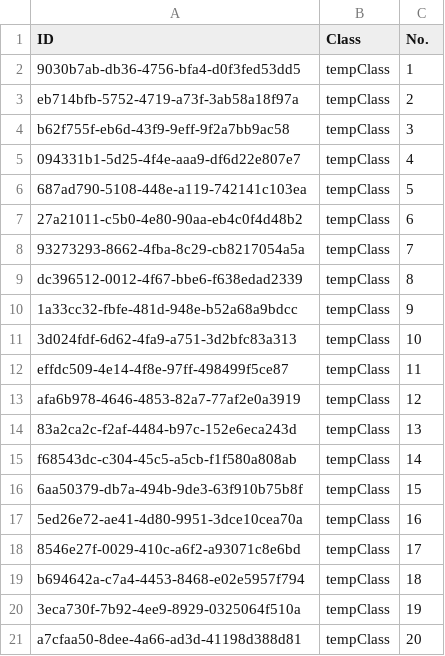
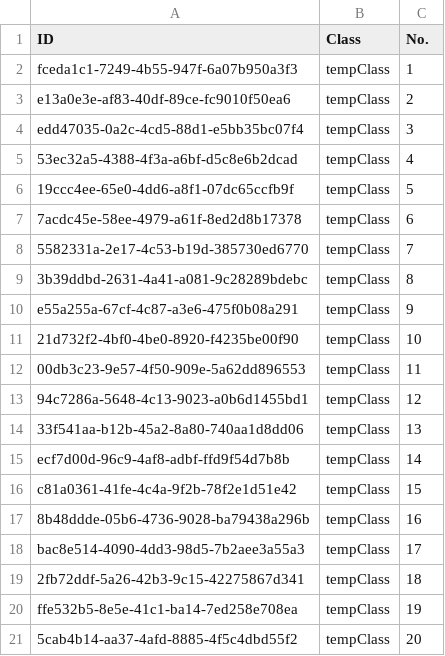
Before and after one commit to NinhGiang/SE1401-PRN292, a CSV file: LAB1/Room.csv, drawn as a sheet.

```diff
--- a/LAB1/Room.csv
+++ b/LAB1/Room.csv
@@ -1,21 +1,21 @@
 ID, Class, No.
-9030b7ab-db36-4756-bfa4-d0f3fed53dd5, tempClass, 1
-eb714bfb-5752-4719-a73f-3ab58a18f97a, tempClass, 2
-b62f755f-eb6d-43f9-9eff-9f2a7bb9ac58, tempClass, 3
-094331b1-5d25-4f4e-aaa9-df6d22e807e7, tempClass, 4
-687ad790-5108-448e-a119-742141c103ea, tempClass, 5
-27a21011-c5b0-4e80-90aa-eb4c0f4d48b2, tempClass, 6
-93273293-8662-4fba-8c29-cb8217054a5a, tempClass, 7
-dc396512-0012-4f67-bbe6-f638edad2339, tempClass, 8
-1a33cc32-fbfe-481d-948e-b52a68a9bdcc, tempClass, 9
-3d024fdf-6d62-4fa9-a751-3d2bfc83a313, tempClass, 10
-effdc509-4e14-4f8e-97ff-498499f5ce87, tempClass, 11
-afa6b978-4646-4853-82a7-77af2e0a3919, tempClass, 12
-83a2ca2c-f2af-4484-b97c-152e6eca243d, tempClass, 13
-f68543dc-c304-45c5-a5cb-f1f580a808ab, tempClass, 14
-6aa50379-db7a-494b-9de3-63f910b75b8f, tempClass, 15
-5ed26e72-ae41-4d80-9951-3dce10cea70a, tempClass, 16
-8546e27f-0029-410c-a6f2-a93071c8e6bd, tempClass, 17
-b694642a-c7a4-4453-8468-e02e5957f794, tempClass, 18
-3eca730f-7b92-4ee9-8929-0325064f510a, tempClass, 19
-a7cfaa50-8dee-4a66-ad3d-41198d388d81, tempClass, 20
+fceda1c1-7249-4b55-947f-6a07b950a3f3, tempClass, 1
+e13a0e3e-af83-40df-89ce-fc9010f50ea6, tempClass, 2
+edd47035-0a2c-4cd5-88d1-e5bb35bc07f4, tempClass, 3
+53ec32a5-4388-4f3a-a6bf-d5c8e6b2dcad, tempClass, 4
+19ccc4ee-65e0-4dd6-a8f1-07dc65ccfb9f, tempClass, 5
+7acdc45e-58ee-4979-a61f-8ed2d8b17378, tempClass, 6
+5582331a-2e17-4c53-b19d-385730ed6770, tempClass, 7
+3b39ddbd-2631-4a41-a081-9c28289bdebc, tempClass, 8
+e55a255a-67cf-4c87-a3e6-475f0b08a291, tempClass, 9
+21d732f2-4bf0-4be0-8920-f4235be00f90, tempClass, 10
+00db3c23-9e57-4f50-909e-5a62dd896553, tempClass, 11
+94c7286a-5648-4c13-9023-a0b6d1455bd1, tempClass, 12
+33f541aa-b12b-45a2-8a80-740aa1d8dd06, tempClass, 13
+ecf7d00d-96c9-4af8-adbf-ffd9f54d7b8b, tempClass, 14
+c81a0361-41fe-4c4a-9f2b-78f2e1d51e42, tempClass, 15
+8b48ddde-05b6-4736-9028-ba79438a296b, tempClass, 16
+bac8e514-4090-4dd3-98d5-7b2aee3a55a3, tempClass, 17
+2fb72ddf-5a26-42b3-9c15-42275867d341, tempClass, 18
+ffe532b5-8e5e-41c1-ba14-7ed258e708ea, tempClass, 19
+5cab4b14-aa37-4afd-8885-4f5c4dbd55f2, tempClass, 20
```
Also changed, not shown: LAB1/Class.csv, LAB1/Field.csv, 7 other files.
